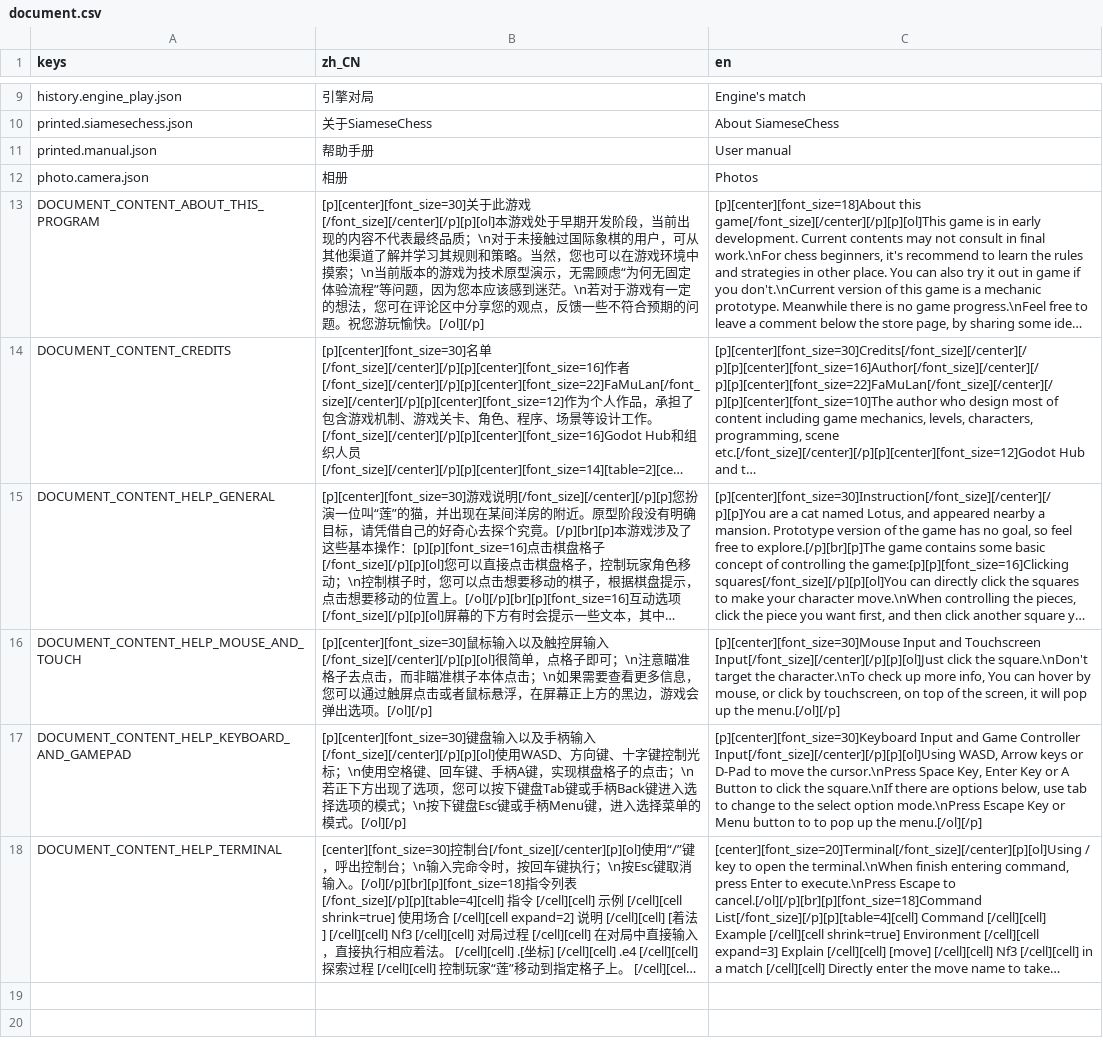
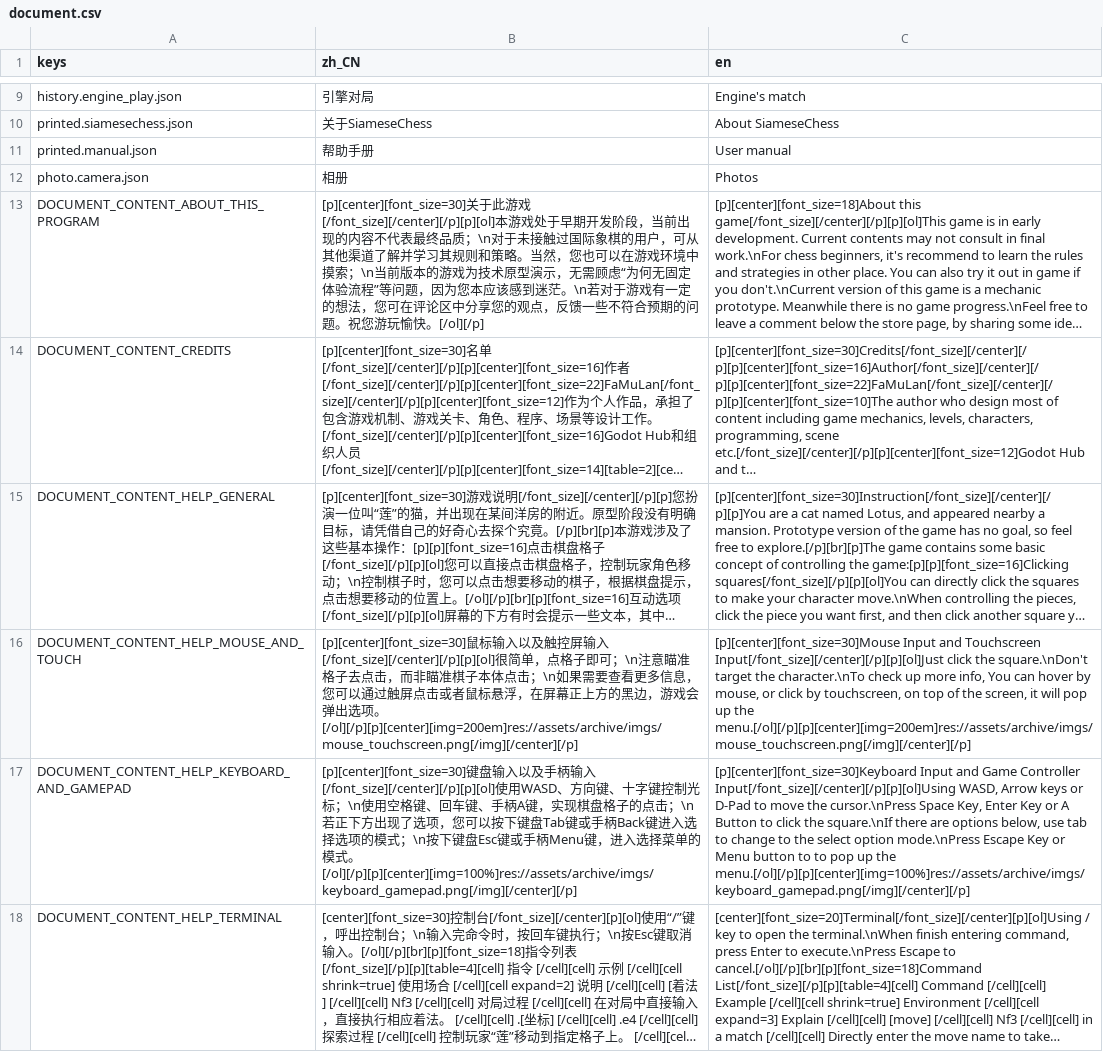
Before and after one commit to godothub/siamese_chess, a CSV file: assets/text/document.csv, drawn as a sheet; only a part is shown, gaps mark what is left out; long unchanged cells end in …; the diff names each change by its address in the sheet, - before the commit and + after, or states it on an @@ line.

```diff
--- a/assets/text/document.csv
+++ b/assets/text/document.csv
-B16 (zh_CN): …出选项。[/ol][/p]
+B16 (zh_CN): …出选项。[/ol][/p][p][center][img=200em]res://assets/archive/imgs/mouse_touchscreen.png[/img][/center][/p]
-C16 (en): …up the menu.[/ol][/p]
+C16 (en): …up the menu.[/ol][/p][p][center][img=200em]res://assets/archive/imgs/mouse_touchscreen.png[/img][/center][/p]
-B17 (zh_CN): …的模式。[/ol][/p]
+B17 (zh_CN): …的模式。[/ol][/p][p][center][img=100%]res://assets/archive/imgs/keyboard_gamepad.png[/img][/center][/p]
-C17 (en): …up the menu.[/ol][/p]
+C17 (en): …up the menu.[/ol][/p][p][center][img=100%]res://assets/archive/imgs/keyboard_gamepad.png[/img][/center][/p]
```
Also changed, not shown: 9 other files.
